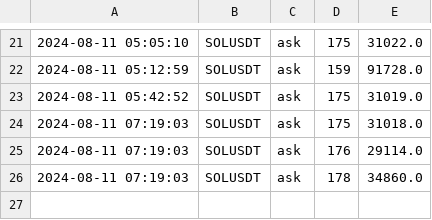
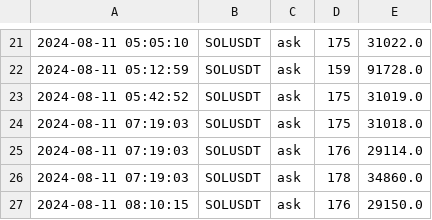
Before and after one commit to caotuanvu123/ob-btc-future, a CSV file: csv/futures/future_order_book_solusdt_2024-08-11.csv, drawn as a sheet; only a part is shown, gaps mark what is left out.

```diff
--- a/csv/futures/future_order_book_solusdt_2024-08-11.csv
+++ b/csv/futures/future_order_book_solusdt_2024-08-11.csv
@@ -26 +26,2 @@
 2024-08-11 07:19:03,SOLUSDT,ask,178,34860.0
+2024-08-11 08:10:15,SOLUSDT,ask,176,29150.0
```
Also changed, not shown: csv/futures/future_order_book_btcusdt_2024-08-11.csv, csv/spots/future_order_book_solusdt_2024-08-11.csv, 1 other file.
